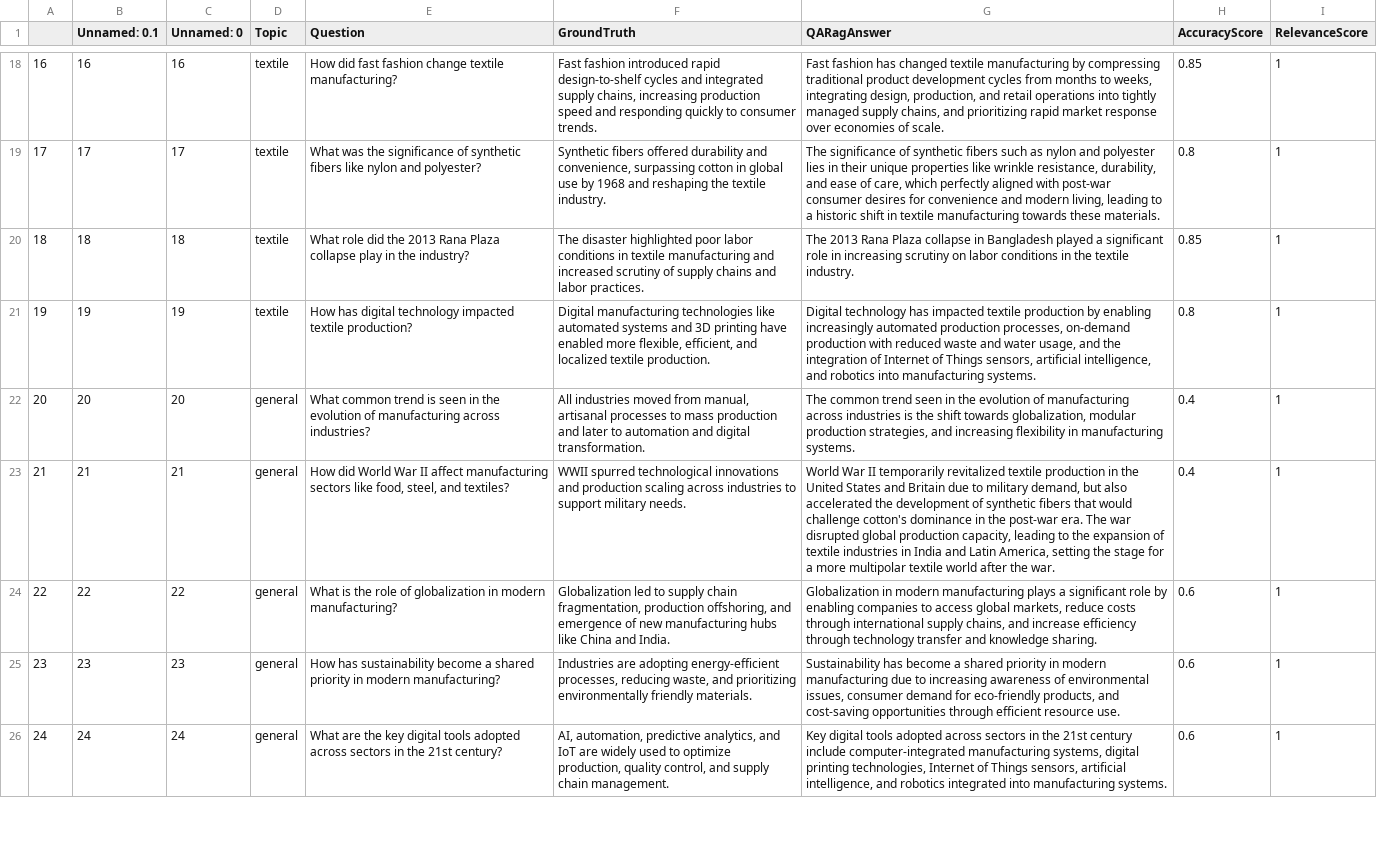
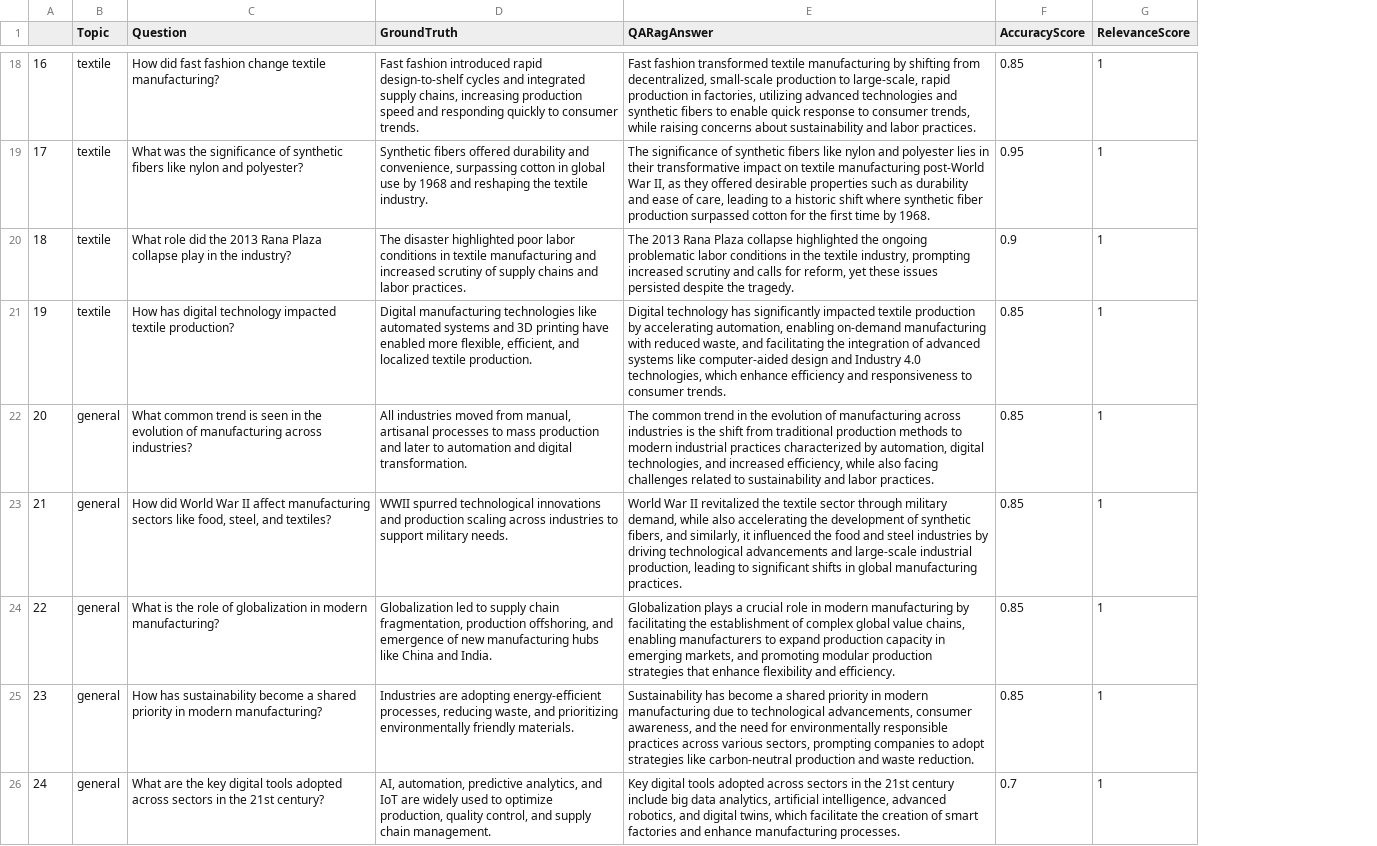
Before and after one commit to sna89/RAG, a CSV file: evaluation/eval_qa.csv, drawn as a sheet; only a part is shown, gaps mark what is left out; removed rows and columns are numbered as before the commit, all else as after; the diff covers the shown part only; the diff names each change by its address in the sheet, - before the commit and + after, or states it on an @@ line.

Commit message:
refactor, add query rewriting update, multi query and rag-fusion

```diff
--- a/evaluation/eval_qa.csv
+++ b/evaluation/eval_qa.csv
-column B (Unnamed: 0.1), rows 18-26: 16 | 17 | 18 | 19 | 20 | 21 | 22 | 23 | 24
-column C (Unnamed: 0), rows 18-26: 16 | 17 | 18 | 19 | 20 | 21 | 22 | 23 | 24
-E18 (QARagAnswer): Fast fashion has changed textile manufacturing by compressing traditional product development cycles from months to weeks, integrating design, production, and retail operations into tightly managed supply chains, and prioritizing rapid market response over economies of scale.
+E18 (QARagAnswer): Fast fashion transformed textile manufacturing by shifting from decentralized, small-scale production to large-scale, rapid production in factories, utilizing advanced technologies and synthetic fibers to enable quick response to consumer trends, while raising concerns about sustainability and labor practices.
-E19 (QARagAnswer): …synthetic fibers such as nylon and polyester lies in their unique properties like wrinkle resistance, durability, and ease of care, which perfectly aligned with post-war consumer desires for convenience and modern living, leading to a historic shift in textile manufacturing towards these materials.
+E19 (QARagAnswer): …synthetic fibers like nylon and polyester lies in their transformative impact on textile manufacturing post-World War II, as they offered desirable properties such as durability and ease of care, leading to a historic shift where synthetic fiber production surpassed cotton for the first time by 1968.
-F19 (AccuracyScore): 0.8
+F19 (AccuracyScore): 0.95
-E20 (QARagAnswer): …Plaza collapse in Bangladesh played a significant role in increasing scrutiny on labor conditions in the textile industry.
+E20 (QARagAnswer): …Plaza collapse highlighted the ongoing problematic labor conditions in the textile industry, prompting increased scrutiny and calls for reform, yet these issues persisted despite the tragedy.
-F20 (AccuracyScore): 0.85
+F20 (AccuracyScore): 0.9
-E21 (QARagAnswer): …technology has impacted textile production by enabling increasingly automated production processes, on-demand production with reduced waste and water usage, and the integration of Internet of Things sensors, artificial intelligence, and robotics into manufacturing systems.
+E21 (QARagAnswer): …technology has significantly impacted textile production by accelerating automation, enabling on-demand manufacturing with reduced waste, and facilitating the integration of advanced systems like computer-aided design and Industry 4.0 technologies, which enhance efficiency and responsiveness to consumer trends.
-F21 (AccuracyScore): 0.8
+F21 (AccuracyScore): 0.85
-E22 (QARagAnswer): …common trend seen in the evolution of manufacturing across industries is the shift towards globalization, modular production strategies, and increasing flexibility in manufacturing systems.
+E22 (QARagAnswer): …common trend in the evolution of manufacturing across industries is the shift from traditional production methods to modern industrial practices characterized by automation, digital technologies, and increased efficiency, while also facing challenges related to sustainability and labor practices.
-F22:F23 (AccuracyScore): 0.4
+F22:F23 (AccuracyScore): 0.85
-E23 (QARagAnswer): …War II temporarily revitalized textile production in the United States and Britain due to military demand, but also accelerated the development of synthetic fibers that would challenge cotton's dominance in the post-war era. The war disrupted global production capacity, leading to the expansion of textile industries in India and Latin America, setting the stage for a more multipolar textile world after the war.
+E23 (QARagAnswer): …War II revitalized the textile sector through military demand, while also accelerating the development of synthetic fibers, and similarly, it influenced the food and steel industries by driving technological advancements and large-scale industrial production, leading to significant shifts in global manufacturing practices.
-E24 (QARagAnswer): Globalization in modern manufacturing plays a significant role by enabling companies to access global markets, reduce costs through international supply chains, and increase efficiency through technology transfer and knowledge sharing.
+E24 (QARagAnswer): Globalization plays a crucial role in modern manufacturing by facilitating the establishment of complex global value chains, enabling manufacturers to expand production capacity in emerging markets, and promoting modular production strategies that enhance flexibility and efficiency.
-F24:F25 (AccuracyScore): 0.6
+F24:F25 (AccuracyScore): 0.85
-E25 (QARagAnswer): …due to increasing awareness of environmental issues, consumer demand for eco-friendly products, and cost-saving opportunities through efficient resource use.
+E25 (QARagAnswer): …due to technological advancements, consumer awareness, and the need for environmentally responsible practices across various sectors, prompting companies to adopt strategies like carbon-neutral production and waste reduction.
-E26 (QARagAnswer): …century include computer-integrated manufacturing systems, digital printing technologies, Internet of Things sensors, artificial intelligence, and robotics integrated into manufacturing systems.
+E26 (QARagAnswer): …century include big data analytics, artificial intelligence, advanced robotics, and digital twins, which facilitate the creation of smart factories and enhance manufacturing processes.
-F26 (AccuracyScore): 0.6
+F26 (AccuracyScore): 0.7
```
Also changed, not shown: 59 edited cells elsewhere in this file, 15 other files.
